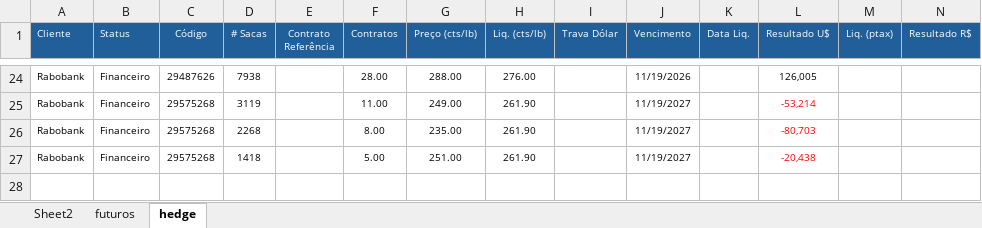
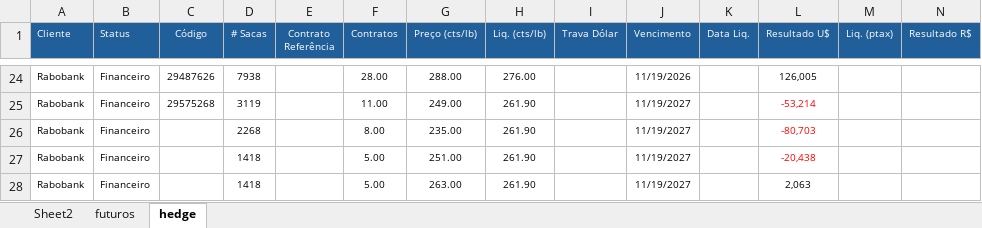
Before and after one commit to rotocastro/dashboard_cafe, an Excel workbook: vendas_cafe_em_reais.xlsx, sheet hedge, drawn as a sheet; only a part is shown, gaps mark what is left out; values as stored, in another font and other column widths than the file's, no borders; the diff names each change by its address in the sheet, - before the commit and + after, or states it on an @@ line.

Commit message:
Adicionado 5 lotes de hedge Z27 a 263

```diff
--- a/vendas_cafe_em_reais.xlsx (sheet hedge)
+++ b/vendas_cafe_em_reais.xlsx (sheet hedge)
-C26:C27 (Código): 29575268
+C26:C27 (Código): (empty)
+row 28: Rabobank | Financeiro |  | 1418 |  | 5.00 | 263.00 | 261.90 |  | 11/19/2027 |  | 2,063
```
